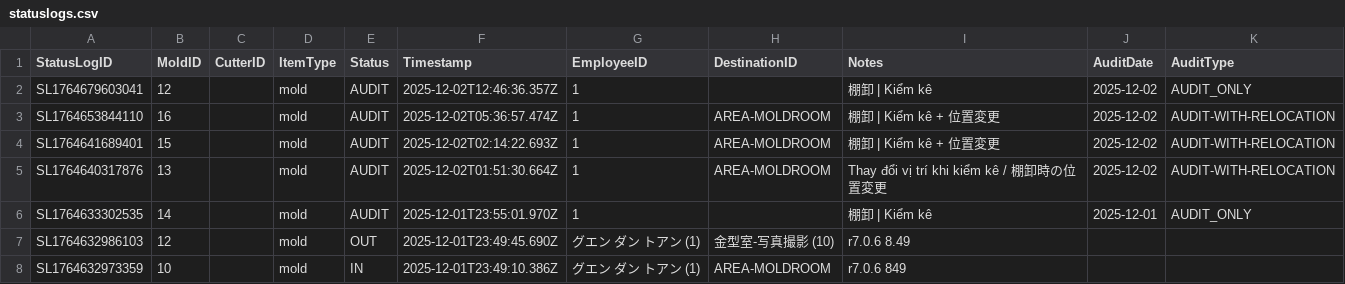
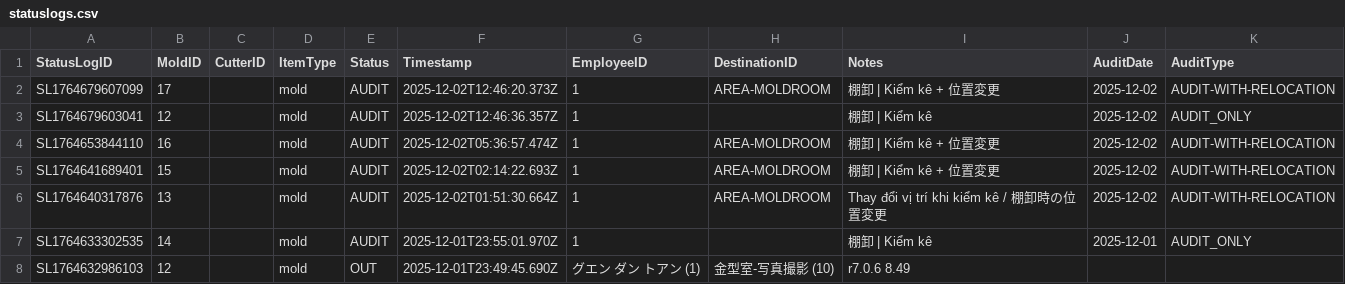
Before and after one commit to toanysd/MoldCutterSearch, a CSV file: Data/statuslogs.csv, drawn as a sheet; only a part is shown; the shorter side is filled out with more unchanged rows; the diff names each change by its address in the sheet, - before the commit and + after, or states it on an @@ line.

Commit message:
Add checklog for 17

```diff
--- a/Data/statuslogs.csv
+++ b/Data/statuslogs.csv
+row 2: SL1764679607099 | 17 |  | mold | AUDIT | 2025-12-02T12:46:20.373Z | 1 | AREA-MOLDROOM | 棚卸 | Kiểm kê + 位置変更 | 2025-12-02 | AUDIT-WITH-RELOCATION
```
